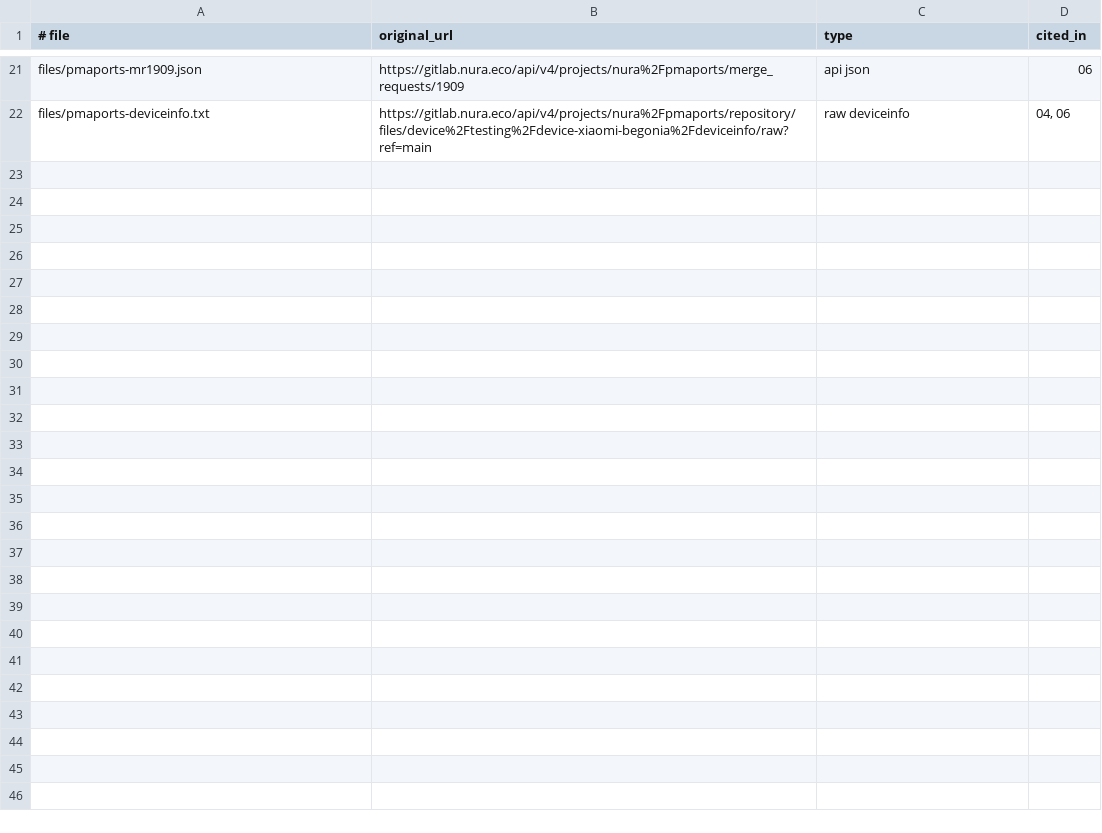
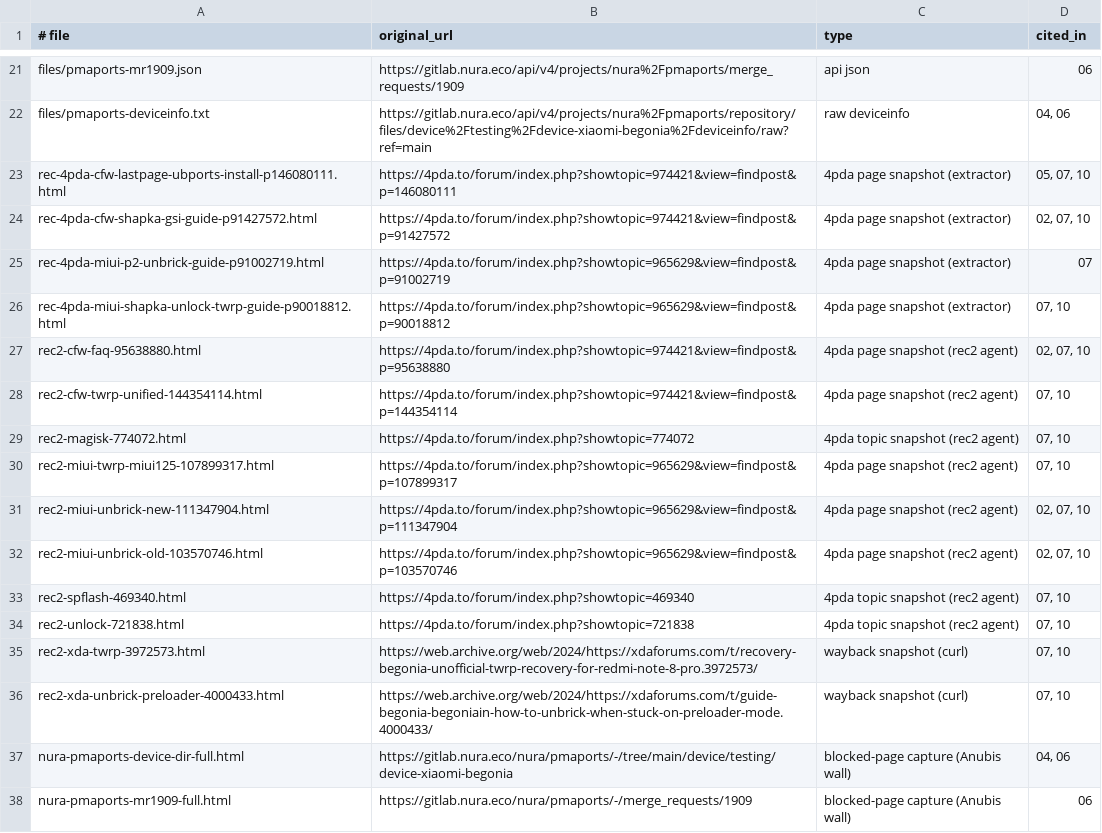
Before and after one commit to 0-danielviktorovich-0/begonia-research, a TSV file: archive/index-manifest.tsv, drawn as a sheet; only a part is shown, gaps mark what is left out.

Commit message:
research(begonia): archive — snapshots & index updates · ~1
files changed: 2
Assisted-by: Hermes agent (begonia research run, 2026-11-21)

```diff
--- a/archive/index-manifest.tsv
+++ b/archive/index-manifest.tsv
@@ -22 +22,17 @@ files/pmaports-mr1909.json	https://gitlab.nura.eco/api/v4/projects/nura%2Fpmapor
 files/pmaports-deviceinfo.txt	https://gitlab.nura.eco/api/v4/projects/nura%2Fpmaports/repository/files/device%2Ftesting%2Fdevice-xiaomi-begonia%2Fdeviceinfo/raw?ref=main	raw deviceinfo	04, 06
+rec-4pda-cfw-lastpage-ubports-install-p146080111.html	https://4pda.to/forum/index.php?showtopic=974421&view=findpost&p=146080111	4pda page snapshot (extractor)	05, 07, 10
+rec-4pda-cfw-shapka-gsi-guide-p91427572.html	https://4pda.to/forum/index.php?showtopic=974421&view=findpost&p=91427572	4pda page snapshot (extractor)	02, 07, 10
+rec-4pda-miui-p2-unbrick-guide-p91002719.html	https://4pda.to/forum/index.php?showtopic=965629&view=findpost&p=91002719	4pda page snapshot (extractor)	07
+rec-4pda-miui-shapka-unlock-twrp-guide-p90018812.html	https://4pda.to/forum/index.php?showtopic=965629&view=findpost&p=90018812	4pda page snapshot (extractor)	07, 10
+rec2-cfw-faq-95638880.html	https://4pda.to/forum/index.php?showtopic=974421&view=findpost&p=95638880	4pda page snapshot (rec2 agent)	02, 07, 10
+rec2-cfw-twrp-unified-144354114.html	https://4pda.to/forum/index.php?showtopic=974421&view=findpost&p=144354114	4pda page snapshot (rec2 agent)	07, 10
+rec2-magisk-774072.html	https://4pda.to/forum/index.php?showtopic=774072	4pda topic snapshot (rec2 agent)	07, 10
+rec2-miui-twrp-miui125-107899317.html	https://4pda.to/forum/index.php?showtopic=965629&view=findpost&p=107899317	4pda page snapshot (rec2 agent)	07, 10
+rec2-miui-unbrick-new-111347904.html	https://4pda.to/forum/index.php?showtopic=965629&view=findpost&p=111347904	4pda page snapshot (rec2 agent)	02, 07, 10
+rec2-miui-unbrick-old-103570746.html	https://4pda.to/forum/index.php?showtopic=965629&view=findpost&p=103570746	4pda page snapshot (rec2 agent)	02, 07, 10
+rec2-spflash-469340.html	https://4pda.to/forum/index.php?showtopic=469340	4pda topic snapshot (rec2 agent)	07, 10
+rec2-unlock-721838.html	https://4pda.to/forum/index.php?showtopic=721838	4pda topic snapshot (rec2 agent)	07, 10
+rec2-xda-twrp-3972573.html	https://web.archive.org/web/2024/https://xdaforums.com/t/recovery-begonia-unofficial-twrp-recovery-for-redmi-note-8-pro.3972573/	wayback snapshot (curl)	07, 10
+rec2-xda-unbrick-preloader-4000433.html	https://web.archive.org/web/2024/https://xdaforums.com/t/guide-begonia-begoniain-how-to-unbrick-when-stuck-on-preloader-mode.4000433/	wayback snapshot (curl)	07, 10
+nura-pmaports-device-dir-full.html	https://gitlab.nura.eco/nura/pmaports/-/tree/main/device/testing/device-xiaomi-begonia	blocked-page capture (Anubis wall)	04, 06
+nura-pmaports-mr1909-full.html	https://gitlab.nura.eco/nura/pmaports/-/merge_requests/1909	blocked-page capture (Anubis wall)	06
```
Also changed, not shown: 1 other file.
